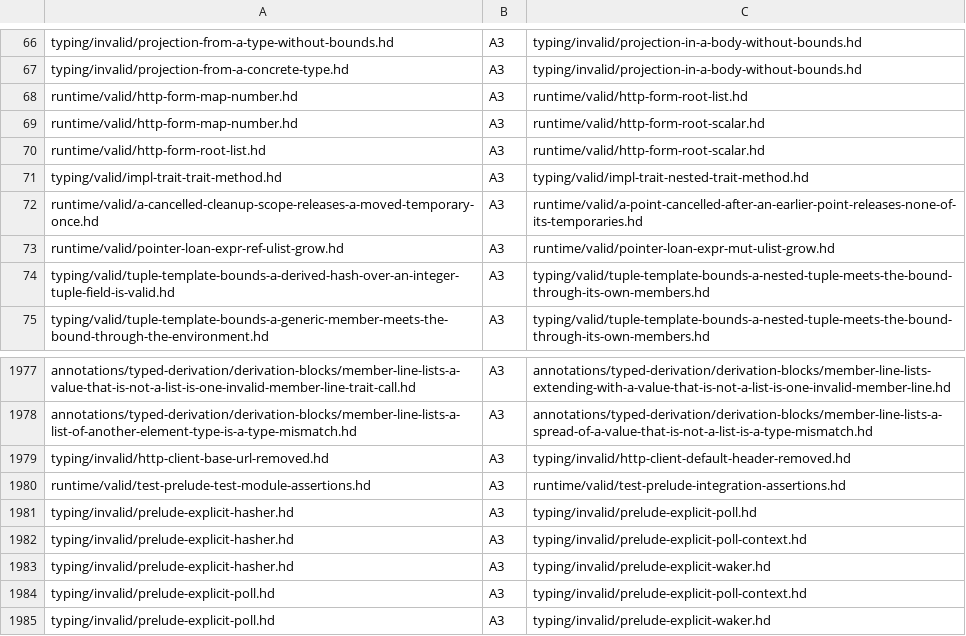
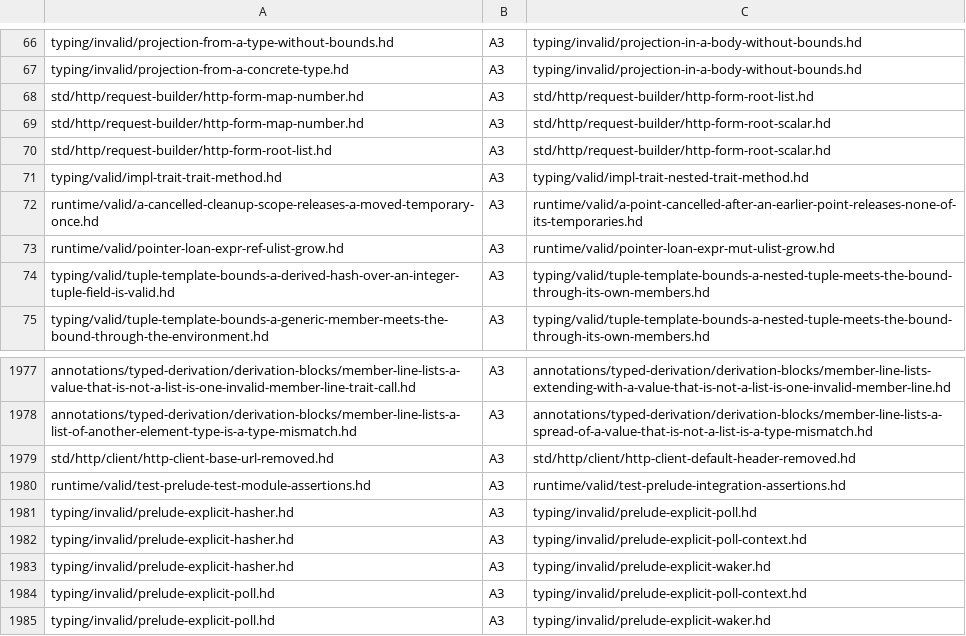
Before and after one commit to HerringtonDarkholme/hd-lang, a TSV file: docs/audit/conformance-fixture-review-2026-11-14/checks/a1-a6.tsv, drawn as a sheet; only a part is shown, gaps mark what is left out.

```diff
--- a/docs/audit/conformance-fixture-review-2026-11-14/checks/a1-a6.tsv
+++ b/docs/audit/conformance-fixture-review-2026-11-14/checks/a1-a6.tsv
@@ -67,5 +67,5 @@ typing/invalid/projection-from-a-type-without-bounds.hd	A3	typing/invalid/projec
 typing/invalid/projection-from-a-concrete-type.hd	A3	typing/invalid/projection-in-a-body-without-bounds.hd
-runtime/valid/http-form-map-number.hd	A3	runtime/valid/http-form-root-list.hd
-runtime/valid/http-form-map-number.hd	A3	runtime/valid/http-form-root-scalar.hd
-runtime/valid/http-form-root-list.hd	A3	runtime/valid/http-form-root-scalar.hd
+std/http/request-builder/http-form-map-number.hd	A3	std/http/request-builder/http-form-root-list.hd
+std/http/request-builder/http-form-map-number.hd	A3	std/http/request-builder/http-form-root-scalar.hd
+std/http/request-builder/http-form-root-list.hd	A3	std/http/request-builder/http-form-root-scalar.hd
 typing/valid/impl-trait-trait-method.hd	A3	typing/valid/impl-trait-nested-trait-method.hd
@@ -1978,3 +1978,3 @@ annotations/typed-derivation/derivation-blocks/member-line-lists-a-value-that-is
 annotations/typed-derivation/derivation-blocks/member-line-lists-a-list-of-another-element-type-is-a-type-mismatch.hd	A3	annotations/typed-derivation/derivation-blocks/member-line-lists-a-spread-of-a-value-that-is-not-a-list-is-a-type-mismatch.hd
-typing/invalid/http-client-base-url-removed.hd	A3	typing/invalid/http-client-default-header-removed.hd
+std/http/client/http-client-base-url-removed.hd	A3	std/http/client/http-client-default-header-removed.hd
 runtime/valid/test-prelude-test-module-assertions.hd	A3	runtime/valid/test-prelude-integration-assertions.hd
```
Also changed, not shown: docs/audit/conformance-fixture-review-2026-11-14/checks/a7.tsv, docs/audit/conformance-fixture-review-2026-11-14/checks/a7b.tsv, 57 other files.
